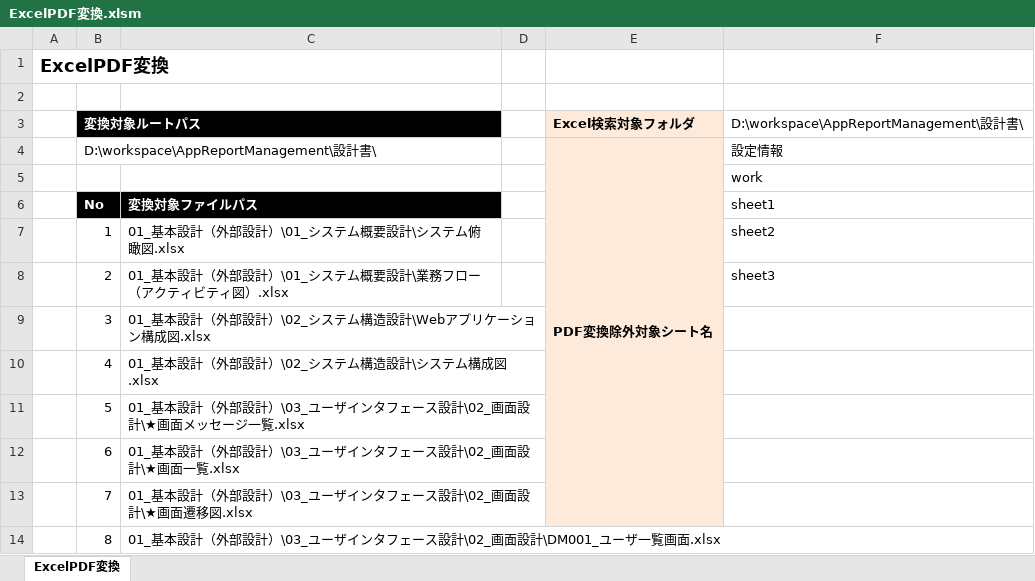
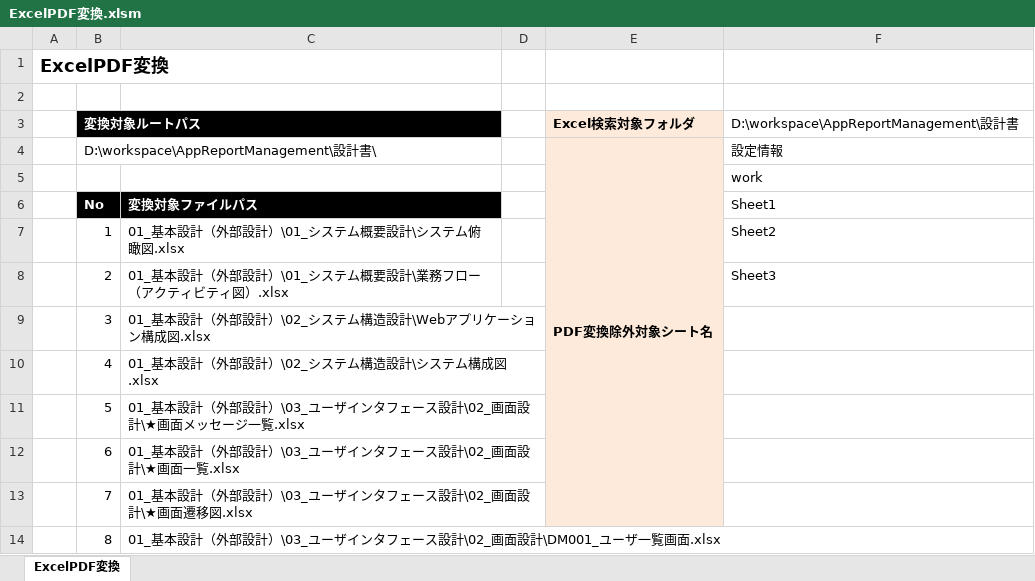
Before and after one commit to around7days/AppFreeMemo, an Excel workbook: 設計書/ExcelPDF変換.xlsm, sheet ExcelPDF変換, drawn as a sheet; only a part is shown; values as stored, in another font and other column widths than the file's, no borders; charts and pictures not drawn; the diff names each change by its address in the sheet, - before the commit and + after, or states it on an @@ line.

Commit message:
commit

```diff
--- a/設計書/ExcelPDF変換.xlsm (sheet ExcelPDF変換)
+++ b/設計書/ExcelPDF変換.xlsm (sheet ExcelPDF変換)
-F3: D:\workspace\AppReportManagement\設計書\
+F3: D:\workspace\AppReportManagement\設計書
-F6: sheet1
+F6: Sheet1
-F7: sheet2
+F7: Sheet2
-F8: sheet3
+F8: Sheet3
```
Also changed, not shown: charts or pictures.
